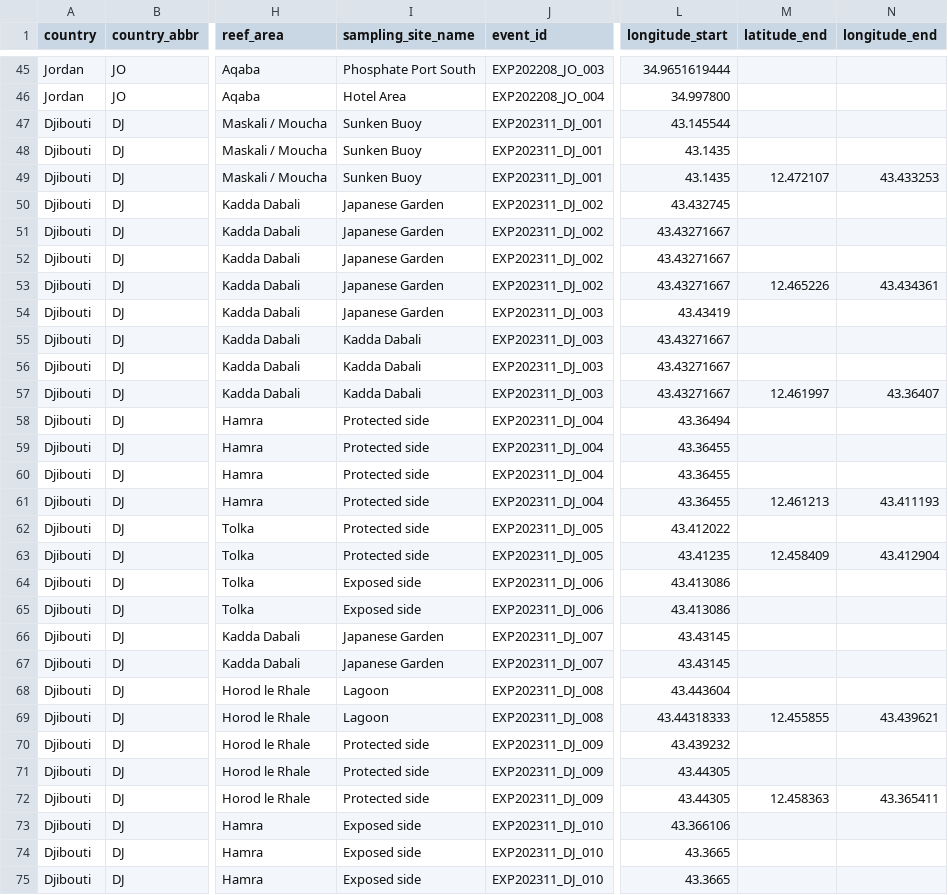
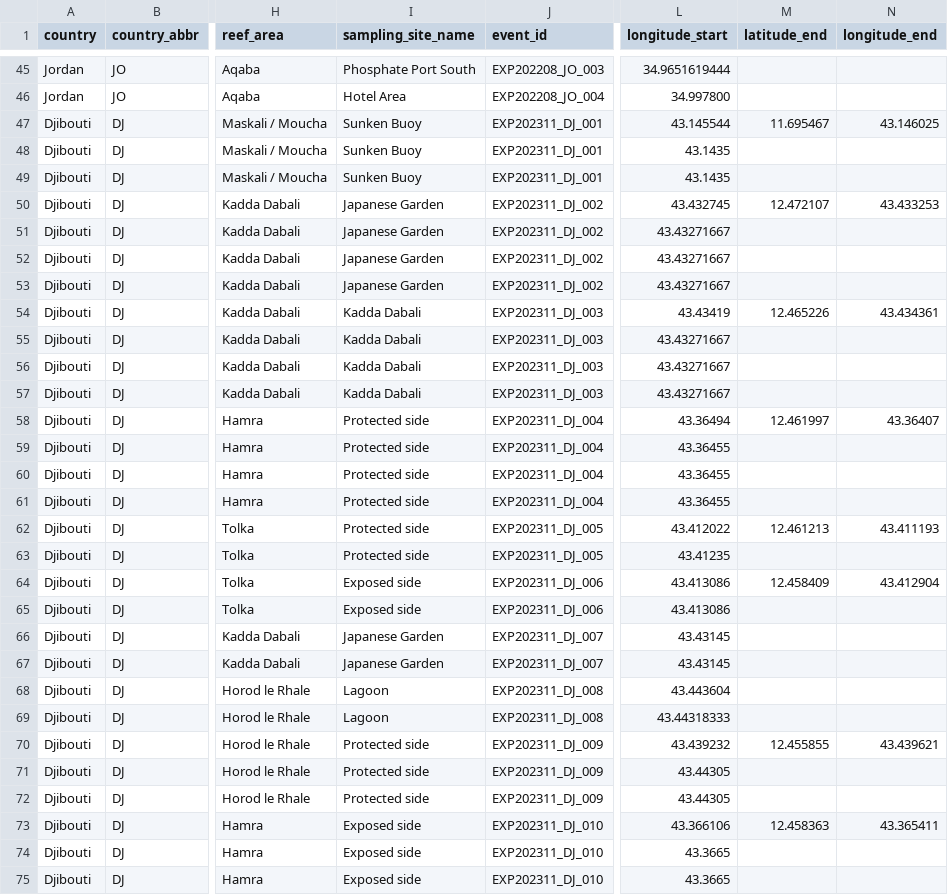
Before and after one commit to EPFL-ENAC/lgb-trsc, a CSV file: frontend/src/assets/data/Expeditions.csv, drawn as a sheet; only a part is shown, gaps mark what is left out; the diff covers the shown part only; the diff names each change by its address in the sheet, - before the commit and + after, or states it on an @@ line.

Commit message:
feat: migrate expedition metadata fields from new CSV to main CSV; streamline data structure

```diff
--- a/frontend/src/assets/data/Expeditions.csv
+++ b/frontend/src/assets/data/Expeditions.csv
-M47 (latitude_end): (empty)
+M47 (latitude_end): 11.695467
-N47 (longitude_end): (empty)
+N47 (longitude_end): 43.146025
-M49 (latitude_end): 12.472107
+M49 (latitude_end): (empty)
-N49 (longitude_end): 43.433253
+N49 (longitude_end): (empty)
-M50 (latitude_end): (empty)
+M50 (latitude_end): 12.472107
-N50 (longitude_end): (empty)
+N50 (longitude_end): 43.433253
-M53 (latitude_end): 12.465226
+M53 (latitude_end): (empty)
-N53 (longitude_end): 43.434361
+N53 (longitude_end): (empty)
-I54 (sampling_site_name): Japanese Garden
+I54 (sampling_site_name): Kadda Dabali
-M54 (latitude_end): (empty)
+M54 (latitude_end): 12.465226
-N54 (longitude_end): (empty)
+N54 (longitude_end): 43.434361
-M57 (latitude_end): 12.461997
+M57 (latitude_end): (empty)
-N57 (longitude_end): 43.36407
+N57 (longitude_end): (empty)
-M58 (latitude_end): (empty)
+M58 (latitude_end): 12.461997
-N58 (longitude_end): (empty)
+N58 (longitude_end): 43.36407
-M61 (latitude_end): 12.461213
+M61 (latitude_end): (empty)
-N61 (longitude_end): 43.411193
+N61 (longitude_end): (empty)
-M62 (latitude_end): (empty)
+M62 (latitude_end): 12.461213
-N62 (longitude_end): (empty)
+N62 (longitude_end): 43.411193
-M63 (latitude_end): 12.458409
+M63 (latitude_end): (empty)
-N63 (longitude_end): 43.412904
+N63 (longitude_end): (empty)
-M64 (latitude_end): (empty)
+M64 (latitude_end): 12.458409
-N64 (longitude_end): (empty)
+N64 (longitude_end): 43.412904
-M69 (latitude_end): 12.455855
+M69 (latitude_end): (empty)
-N69 (longitude_end): 43.439621
+N69 (longitude_end): (empty)
-M70 (latitude_end): (empty)
+M70 (latitude_end): 12.455855
-N70 (longitude_end): (empty)
+N70 (longitude_end): 43.439621
-M72 (latitude_end): 12.458363
+M72 (latitude_end): (empty)
-N72 (longitude_end): 43.365411
+N72 (longitude_end): (empty)
-M73 (latitude_end): (empty)
+M73 (latitude_end): 12.458363
-N73 (longitude_end): (empty)
+N73 (longitude_end): 43.365411
```
Also changed, not shown: 26 edited cells elsewhere in this file, frontend/src/assets/data/Expeditions_Metadata.csv, 2 other files.
